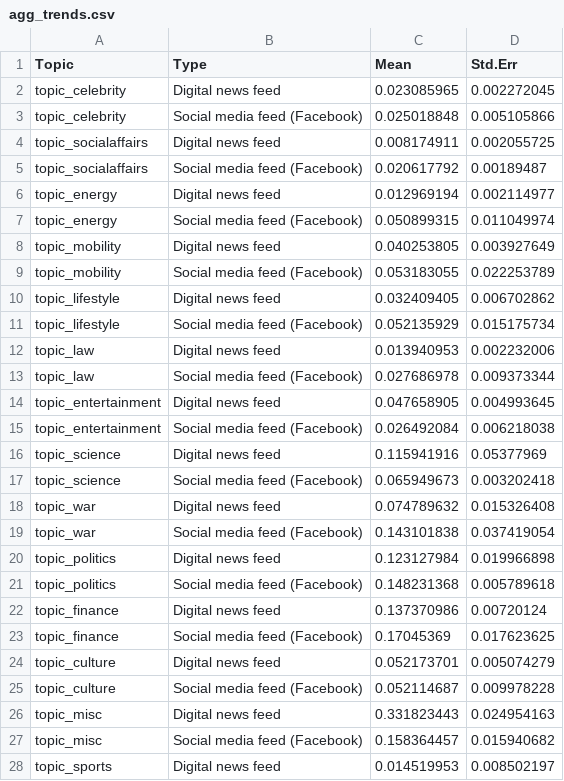
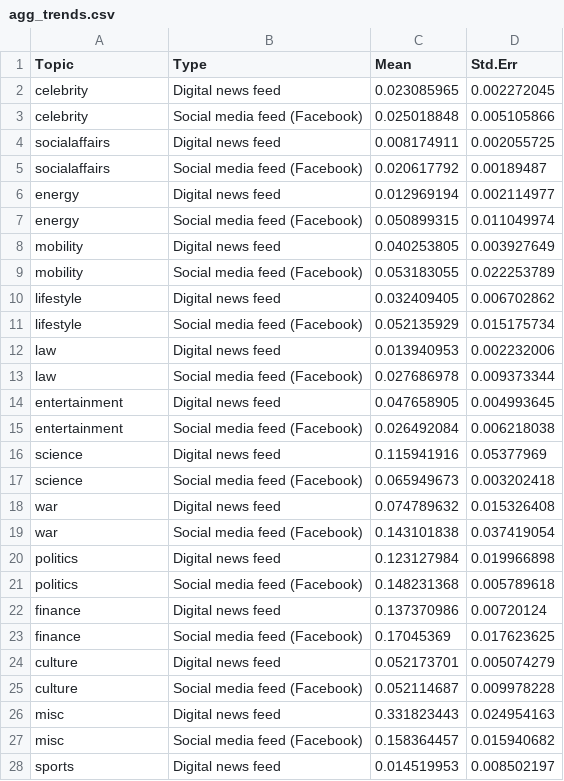
Before and after one commit to yifeiw99/CACTUS_fall2021, a CSV file: notebooks/Week 11/data/agg_trends.csv, drawn as a sheet; only a part is shown; the diff covers the shown part only.

Commit message:
Update agg_trends.csv

```diff
--- a/notebooks/Week 11/data/agg_trends.csv
+++ b/notebooks/Week 11/data/agg_trends.csv
@@ -1,28 +1,28 @@
 Topic,Type,Mean,Std.Err
-topic_celebrity,Digital news feed,0.023085965,0.002272045
-topic_celebrity,Social media feed (Facebook),0.025018848,0.005105866
-topic_socialaffairs,Digital news feed,0.008174911,0.002055725
-topic_socialaffairs,Social media feed (Facebook),0.020617792,0.00189487
-topic_energy,Digital news feed,0.012969194,0.002114977
-topic_energy,Social media feed (Facebook),0.050899315,0.011049974
-topic_mobility,Digital news feed,0.040253805,0.003927649
-topic_mobility,Social media feed (Facebook),0.053183055,0.022253789
-topic_lifestyle,Digital news feed,0.032409405,0.006702862
-topic_lifestyle,Social media feed (Facebook),0.052135929,0.015175734
-topic_law,Digital news feed,0.013940953,0.002232006
-topic_law,Social media feed (Facebook),0.027686978,0.009373344
-topic_entertainment,Digital news feed,0.047658905,0.004993645
-topic_entertainment,Social media feed (Facebook),0.026492084,0.006218038
-topic_science,Digital news feed,0.115941916,0.05377969
-topic_science,Social media feed (Facebook),0.065949673,0.003202418
-topic_war,Digital news feed,0.074789632,0.015326408
-topic_war,Social media feed (Facebook),0.143101838,0.037419054
-topic_politics,Digital news feed,0.123127984,0.019966898
-topic_politics,Social media feed (Facebook),0.148231368,0.005789618
-topic_finance,Digital news feed,0.137370986,0.00720124
-topic_finance,Social media feed (Facebook),0.17045369,0.017623625
-topic_culture,Digital news feed,0.052173701,0.005074279
-topic_culture,Social media feed (Facebook),0.052114687,0.009978228
-topic_misc,Digital news feed,0.331823443,0.024954163
-topic_misc,Social media feed (Facebook),0.158364457,0.015940682
-topic_sports,Digital news feed,0.014519953,0.008502197
+celebrity,Digital news feed,0.023085965,0.002272045
+celebrity,Social media feed (Facebook),0.025018848,0.005105866
+socialaffairs,Digital news feed,0.008174911,0.002055725
+socialaffairs,Social media feed (Facebook),0.020617792,0.00189487
+energy,Digital news feed,0.012969194,0.002114977
+energy,Social media feed (Facebook),0.050899315,0.011049974
+mobility,Digital news feed,0.040253805,0.003927649
+mobility,Social media feed (Facebook),0.053183055,0.022253789
+lifestyle,Digital news feed,0.032409405,0.006702862
+lifestyle,Social media feed (Facebook),0.052135929,0.015175734
+law,Digital news feed,0.013940953,0.002232006
+law,Social media feed (Facebook),0.027686978,0.009373344
+entertainment,Digital news feed,0.047658905,0.004993645
+entertainment,Social media feed (Facebook),0.026492084,0.006218038
+science,Digital news feed,0.115941916,0.05377969
+science,Social media feed (Facebook),0.065949673,0.003202418
+war,Digital news feed,0.074789632,0.015326408
+war,Social media feed (Facebook),0.143101838,0.037419054
+politics,Digital news feed,0.123127984,0.019966898
+politics,Social media feed (Facebook),0.148231368,0.005789618
+finance,Digital news feed,0.137370986,0.00720124
+finance,Social media feed (Facebook),0.17045369,0.017623625
+culture,Digital news feed,0.052173701,0.005074279
+culture,Social media feed (Facebook),0.052114687,0.009978228
+misc,Digital news feed,0.331823443,0.024954163
+misc,Social media feed (Facebook),0.158364457,0.015940682
+sports,Digital news feed,0.014519953,0.008502197
```
Also changed, not shown: 1 edited cell elsewhere in this file.
